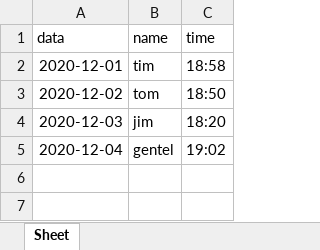
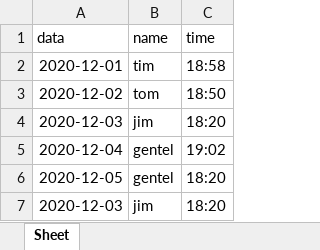
Before and after one commit to gentelhu/learn, an Excel workbook: Python file/learning/auto_office/excel/打卡时间.xlsx, sheet Sheet, drawn as a sheet; values as stored, in another font and other column widths than the file's, no borders; the diff names each change by its address in the sheet, - before the commit and + after, or states it on an @@ line.

```diff
--- a/Python file/learning/auto_office/excel/打卡时间.xlsx (sheet Sheet)
+++ b/Python file/learning/auto_office/excel/打卡时间.xlsx (sheet Sheet)
+row 6: 2020-12-05 | gentel | 18:20
+row 7: 2020-12-03 | jim | 18:20
```
Also changed, not shown: Python file/learning/auto_office/excel/bead_plan.xlsx, 15 other files.
